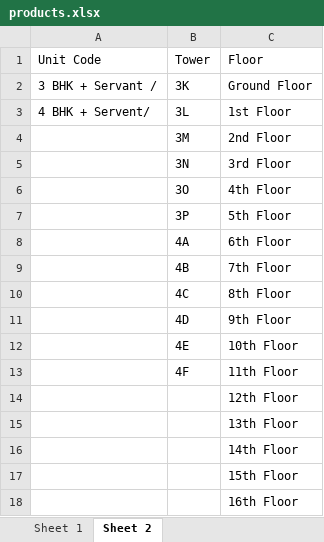
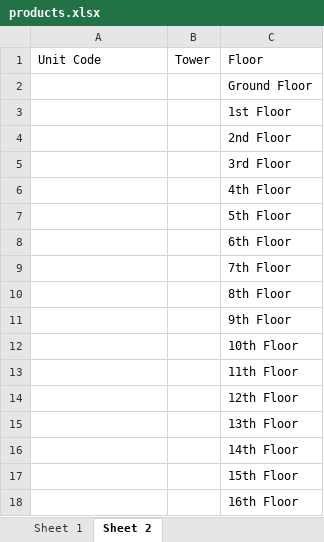
Before and after one commit to SoftechureGit/agent-diary, an Excel workbook: products.xlsx, sheet Sheet 2, drawn as a sheet; only a part is shown; values as stored, in another font and other column widths than the file's, no borders; the diff names each change by its address in the sheet, - before the commit and + after, or states it on an @@ line.

```diff
--- a/products.xlsx (sheet Sheet 2)
+++ b/products.xlsx (sheet Sheet 2)
-A2: 3 BHK + Servant /
+A2: (empty)
-B2: 3K
+B2: (empty)
-A3: 4 BHK + Servent/
+A3: (empty)
-B3: 3L
+B3: (empty)
-B4: 3M
+B4: (empty)
-B5: 3N
+B5: (empty)
-B6: 3O
+B6: (empty)
-B7: 3P
+B7: (empty)
-B8: 4A
+B8: (empty)
-B9: 4B
+B9: (empty)
-B10: 4C
+B10: (empty)
-B11: 4D
+B11: (empty)
-B12: 4E
+B12: (empty)
-B13: 4F
+B13: (empty)
```
Also changed, not shown: sheet Sheet 1, 12 other files.
